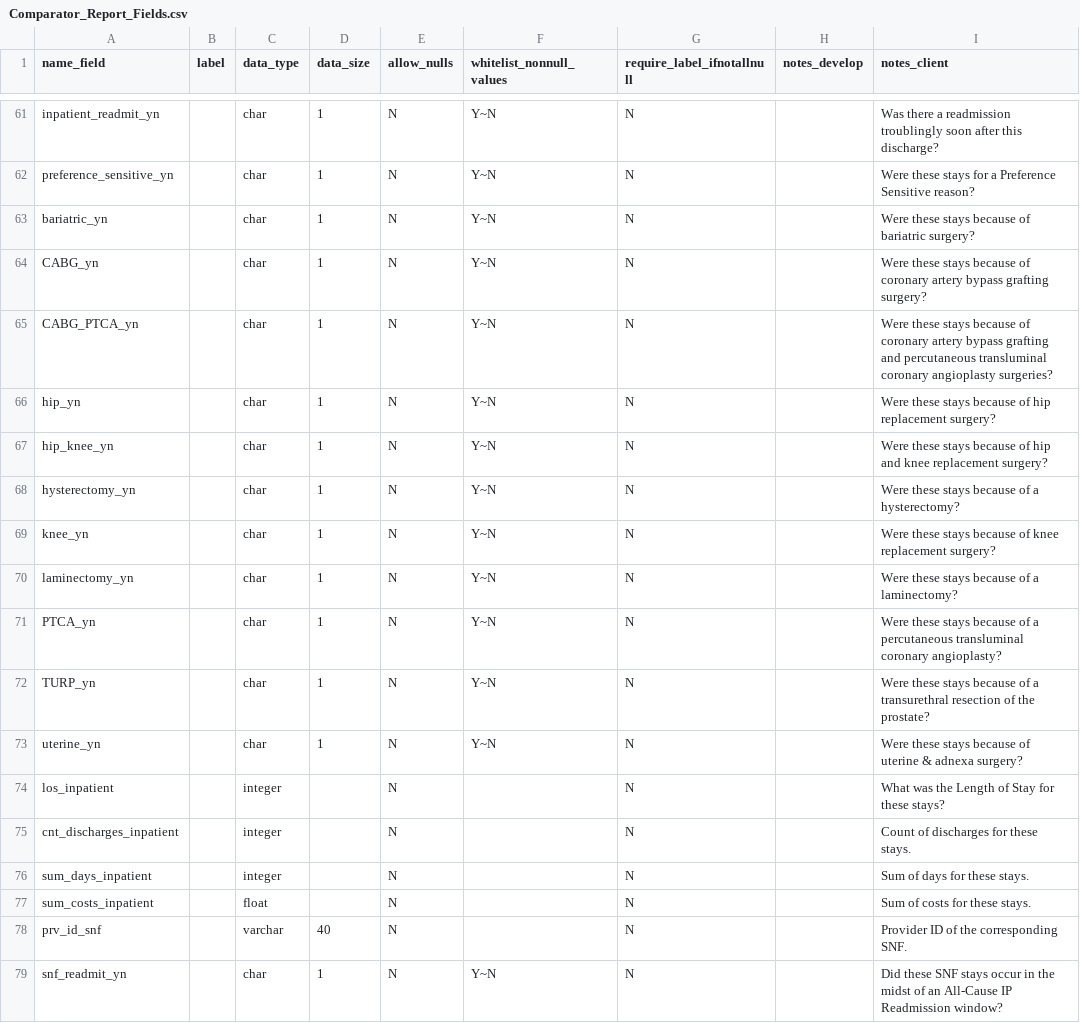
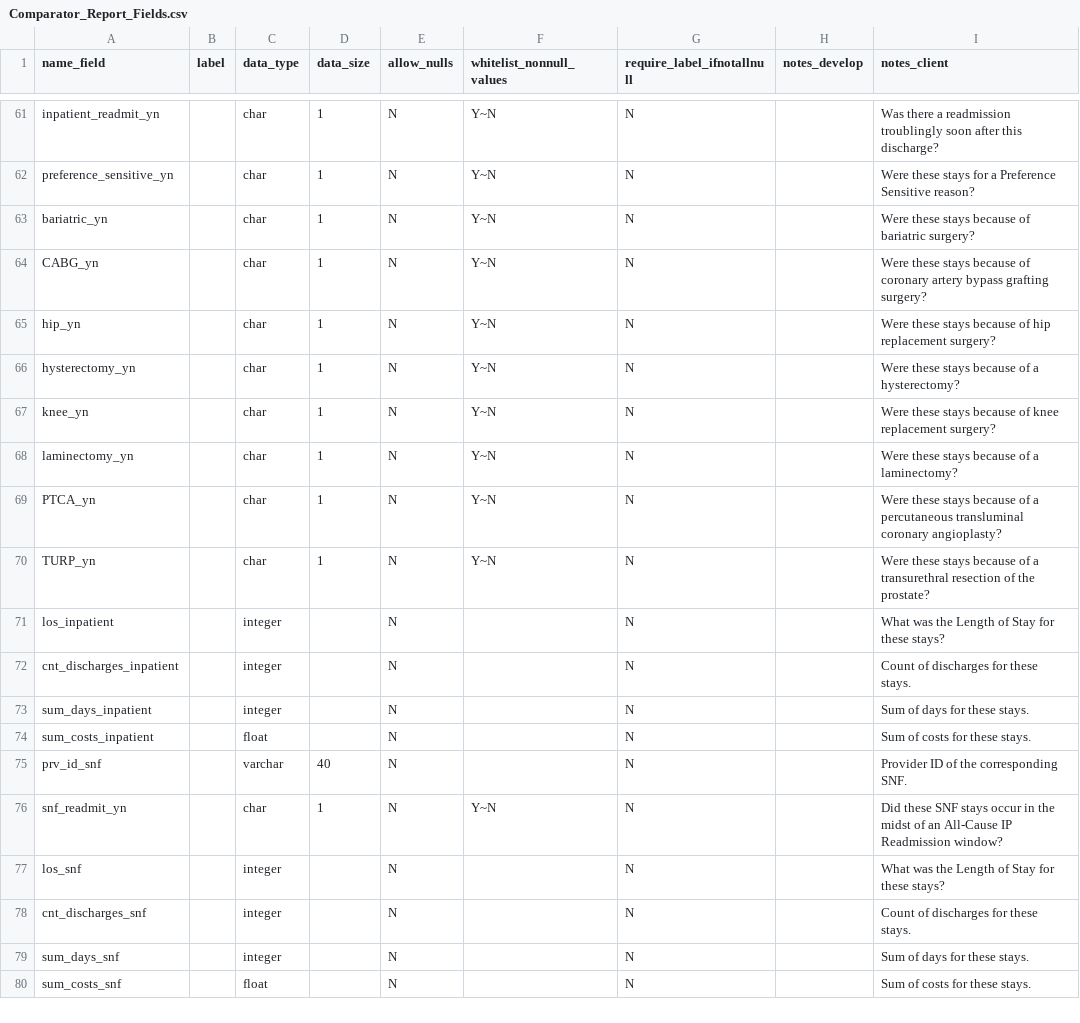
Before and after one commit to Milliman-PRM/comparator-report-legacy, a CSV file: Post005_Datamarts/Comparator_Report/Comparator_Report_Fields.csv, drawn as a sheet; only a part is shown, gaps mark what is left out; the shorter side is filled out with more unchanged rows.

Commit message:
Removed datamarting for DRG cases
These are not desired.

```diff
--- a/Post005_Datamarts/Comparator_Report/Comparator_Report_Fields.csv
+++ b/Post005_Datamarts/Comparator_Report/Comparator_Report_Fields.csv
@@ -64,5 +64,3 @@ bariatric_yn,,char,1,N,Y~N,N,,Were these stays because of bariatric surgery?
 CABG_yn,,char,1,N,Y~N,N,,Were these stays because of coronary artery bypass grafting surgery?
-CABG_PTCA_yn,,char,1,N,Y~N,N,,Were these stays because of coronary artery bypass grafting and percutaneous transluminal coronary angioplasty surgeries?
 hip_yn,,char,1,N,Y~N,N,,Were these stays because of hip replacement surgery?
-hip_knee_yn,,char,1,N,Y~N,N,,Were these stays because of hip and knee replacement surgery?
 hysterectomy_yn,,char,1,N,Y~N,N,,Were these stays because of a hysterectomy?
@@ -72,3 +70,2 @@ PTCA_yn,,char,1,N,Y~N,N,,Were these stays because of a percutaneous transluminal
 TURP_yn,,char,1,N,Y~N,N,,Were these stays because of a transurethral resection of the prostate?
-uterine_yn,,char,1,N,Y~N,N,,Were these stays because of uterine & adnexa surgery?
 los_inpatient,,integer,,N,,N,,What was the Length of Stay for these stays?
```
Also changed, not shown: Post005_Datamarts/Comparator_Report/Comparator_Report_Tables.csv.
